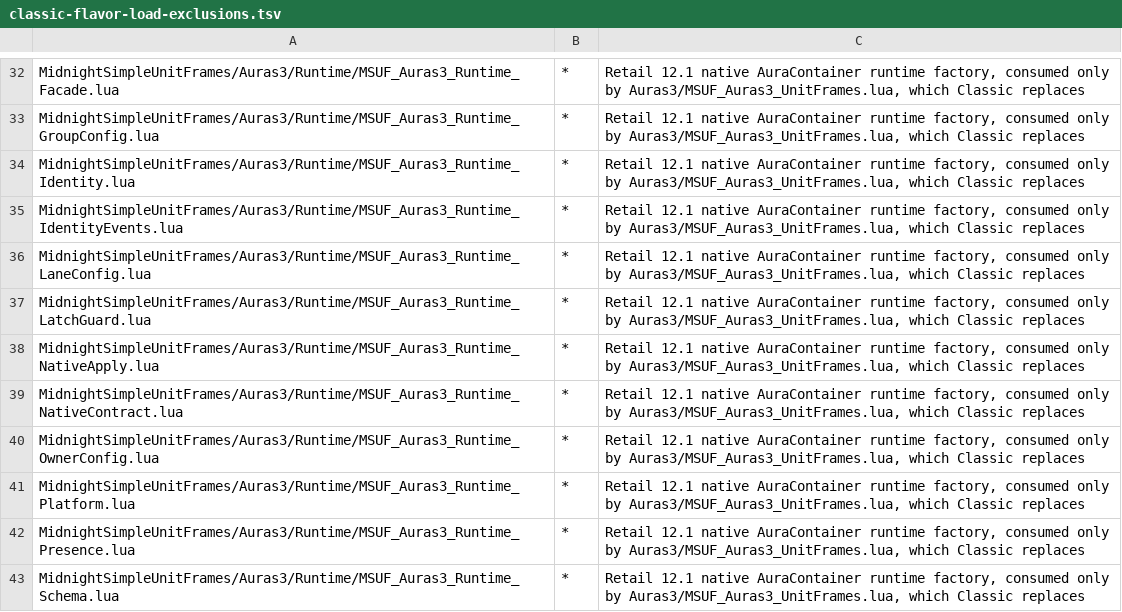
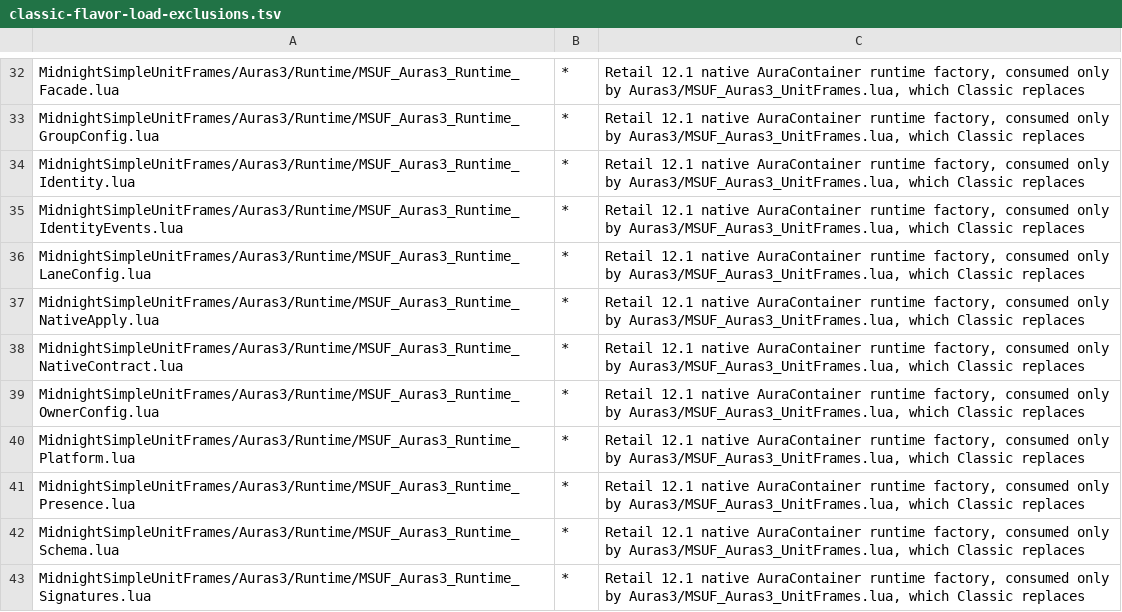
Before and after one commit to Mapkov2/MidnightSimpleUnitFrames, a TSV file: tools/classic-flavor-load-exclusions.tsv, drawn as a sheet; only a part is shown, gaps mark what is left out; the shorter side is filled out with more unchanged rows; the diff names each change by its address in the sheet, - before the commit and + after, or states it on an @@ line.

```diff
--- a/tools/classic-flavor-load-exclusions.tsv
+++ b/tools/classic-flavor-load-exclusions.tsv
-row 37: MidnightSimpleUnitFrames/Auras3/Runtime/MSUF_Auras3_Runtime_LatchGuard.lua | * | Retail 12.1 native AuraContainer runtime factory, consumed only by Auras3/MSUF_Auras3_UnitFrames.lua, which Classic replaces
```
Also changed, not shown: tools/classic-gate-smokes.tsv, tools/classic-retail-overrides.tsv, 31 other files.
